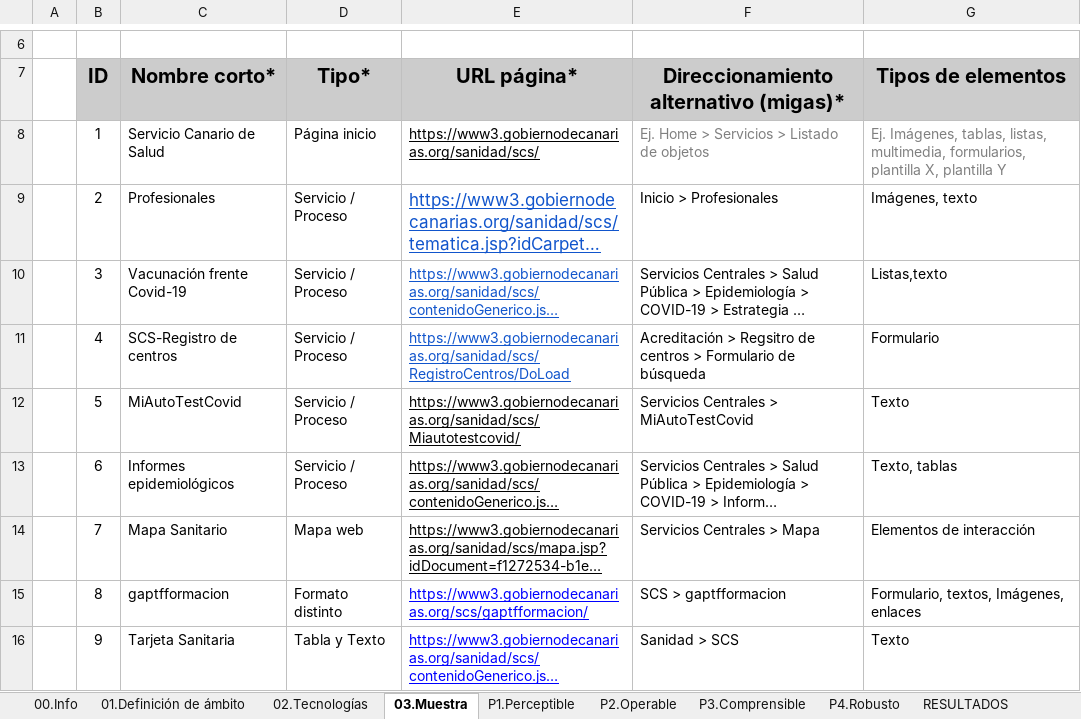
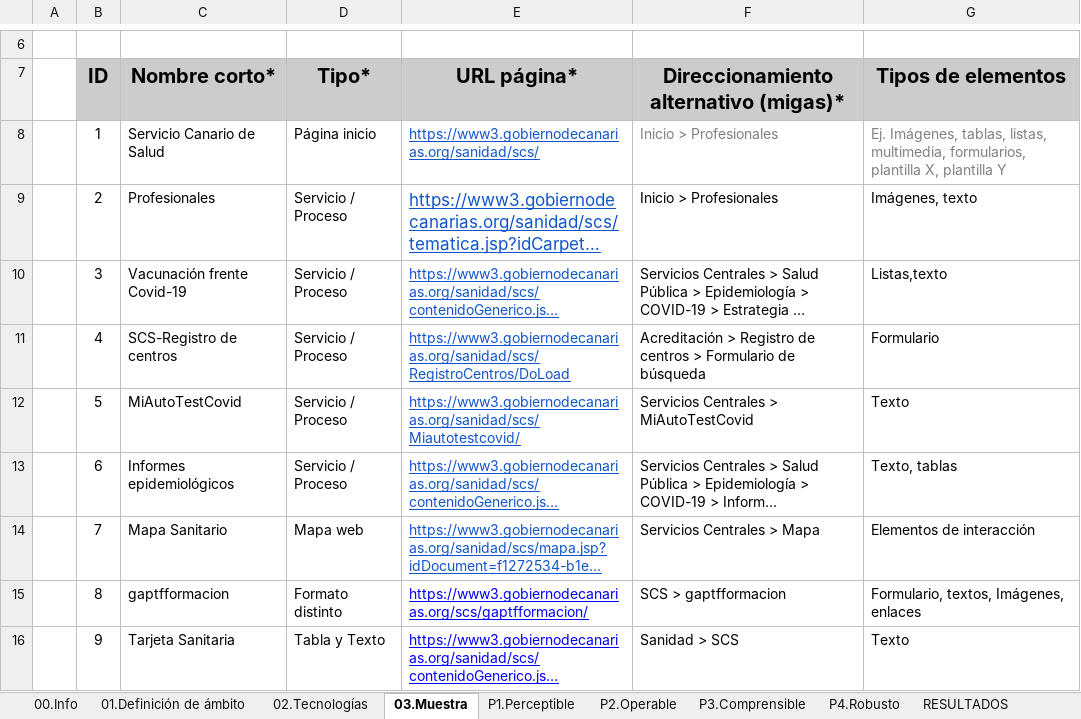
Before and after one commit to alu0101320489/UyA, an Excel workbook: Auditoria/Informe Revision Accesibilidad -XLSX - 587 KB.xlsx, sheet 03.Muestra, drawn as a sheet; only a part is shown, gaps mark what is left out; long unchanged cells end in …; values as stored, in another font and other column widths than the file's, no borders; charts and pictures and conditional formats not drawn; the diff covers the shown part only; the diff names each change by its address in the sheet, - before the commit and + after, or states it on an @@ line.

```diff
--- a/Auditoria/Informe Revision Accesibilidad -XLSX - 587 KB.xlsx (sheet 03.Muestra)
+++ b/Auditoria/Informe Revision Accesibilidad -XLSX - 587 KB.xlsx (sheet 03.Muestra)
-E8 text colour: black
+E8 text colour: #1155CC
-F8: Ej. Home > Servicios > Listado de objetos
+F8: Inicio > Profesionales
-F11: Acreditación > Regsitro de centros…
+F11: Acreditación > Registro de centros…
-E12:E14 text colour: black
+E12:E14 text colour: #1155CC
```
Also changed, not shown: 17 edited cells elsewhere in this sheet, sheet P1.Perceptible, sheet RESULTADOS, sheet P2.Operable, sheet P3.Comprensible, sheet P4.Robusto, sheet 00.Info, 1 more sheet, formulas that keep their value, charts or pictures.
